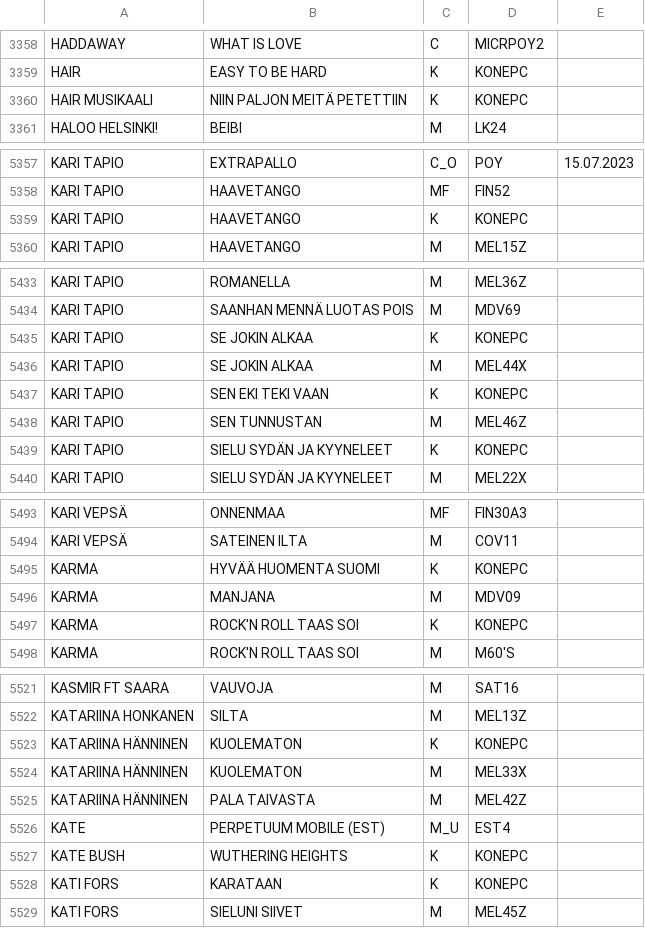
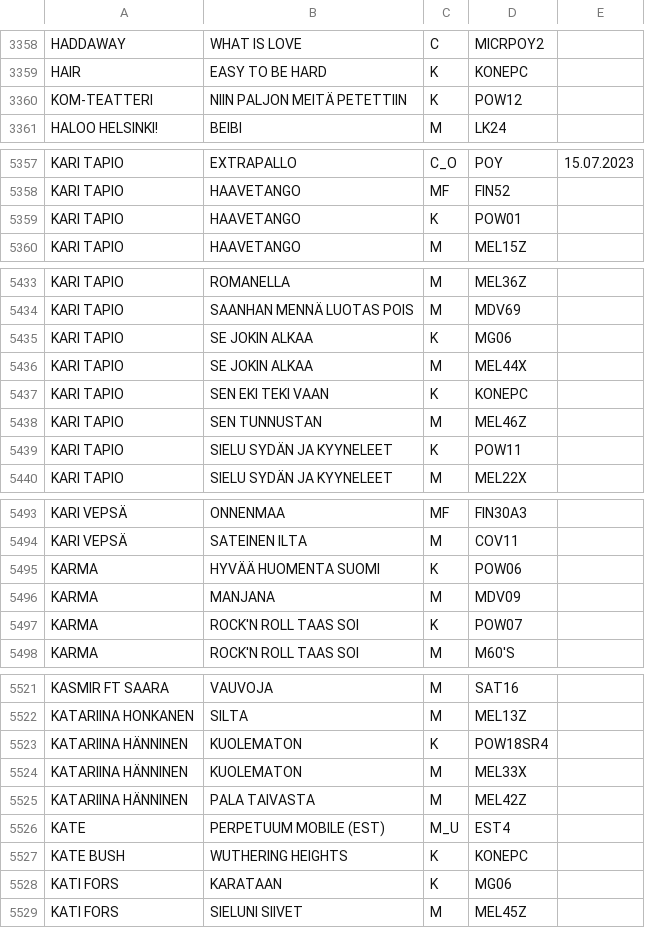
Before and after one commit to LamminHovi/Karaokelista, a CSV file: kappaleet.csv, drawn as a sheet; only a part is shown, gaps mark what is left out; the diff covers the shown part only.

```diff
--- a/kappaleet.csv
+++ b/kappaleet.csv
@@ -3359,3 +3359,3 @@ HADDAWAY,WHAT IS LOVE,C,MICRPOY2,
 HAIR,EASY TO BE HARD,K,KONEPC,
-HAIR MUSIKAALI,NIIN PALJON MEITÄ PETETTIIN,K,KONEPC,
+KOM-TEATTERI,NIIN PALJON MEITÄ PETETTIIN,K,POW12,
 HALOO HELSINKI!,BEIBI,M,LK24,
@@ -5358,3 +5358,3 @@ KARI TAPIO,EXTRAPALLO,C_O,POY,15.07.2023
 KARI TAPIO,HAAVETANGO,MF,FIN52,
-KARI TAPIO,HAAVETANGO,K,KONEPC,
+KARI TAPIO,HAAVETANGO,K,POW01,
 KARI TAPIO,HAAVETANGO,M,MEL15Z,
@@ -5434,3 +5434,3 @@ KARI TAPIO,ROMANELLA,M,MEL36Z,
 KARI TAPIO,SAANHAN MENNÄ LUOTAS POIS,M,MDV69,
-KARI TAPIO,SE JOKIN ALKAA,K,KONEPC,
+KARI TAPIO,SE JOKIN ALKAA,K,MG06,
 KARI TAPIO,SE JOKIN ALKAA,M,MEL44X,
@@ -5438,3 +5438,3 @@ KARI TAPIO,SEN EKI TEKI VAAN,K,KONEPC,
 KARI TAPIO,SEN TUNNUSTAN,M,MEL46Z,
-KARI TAPIO,SIELU SYDÄN JA KYYNELEET,K,KONEPC,
+KARI TAPIO,SIELU SYDÄN JA KYYNELEET,K,POW11,
 KARI TAPIO,SIELU SYDÄN JA KYYNELEET,M,MEL22X,
@@ -5494,5 +5494,5 @@ KARI VEPSÄ,ONNENMAA,MF,FIN30A3,
 KARI VEPSÄ,SATEINEN ILTA,M,COV11,
-KARMA,HYVÄÄ HUOMENTA SUOMI,K,KONEPC,
+KARMA,HYVÄÄ HUOMENTA SUOMI,K,POW06,
 KARMA,MANJANA,M,MDV09,
-KARMA,ROCK'N ROLL TAAS SOI,K,KONEPC,
+KARMA,ROCK'N ROLL TAAS SOI,K,POW07,
 KARMA,ROCK'N ROLL TAAS SOI,M,M60'S,
@@ -5522,3 +5522,3 @@ KASMIR FT SAARA,VAUVOJA,M,SAT16,
 KATARIINA HONKANEN,SILTA,M,MEL13Z,
-KATARIINA HÄNNINEN,KUOLEMATON,K,KONEPC,
+KATARIINA HÄNNINEN,KUOLEMATON,K,POW18SR4,
 KATARIINA HÄNNINEN,KUOLEMATON,M,MEL33X,
@@ -5527,3 +5527,3 @@ KATE,PERPETUUM MOBILE (EST),M_U,EST4,
 KATE BUSH,WUTHERING HEIGHTS,K,KONEPC,
-KATI FORS,KARATAAN,K,KONEPC,
+KATI FORS,KARATAAN,K,MG06,
 KATI FORS,SIELUNI SIIVET,M,MEL45Z,
```
Also changed, not shown: 37 edited cells elsewhere in this file.
